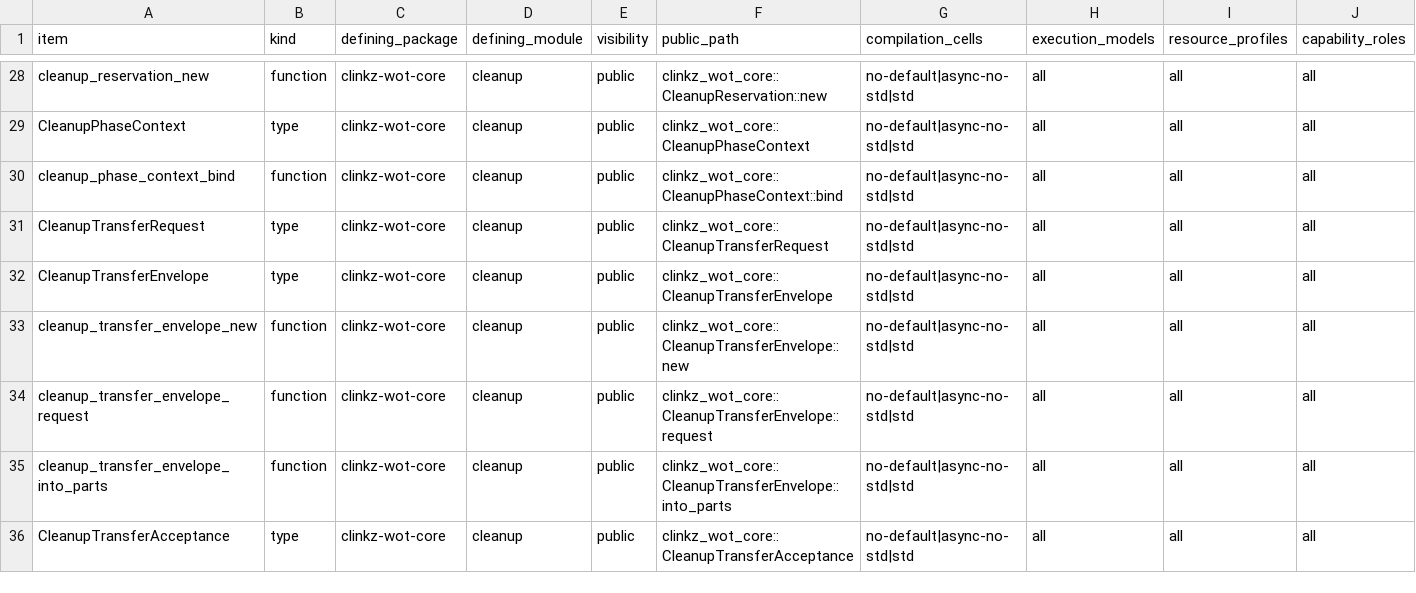
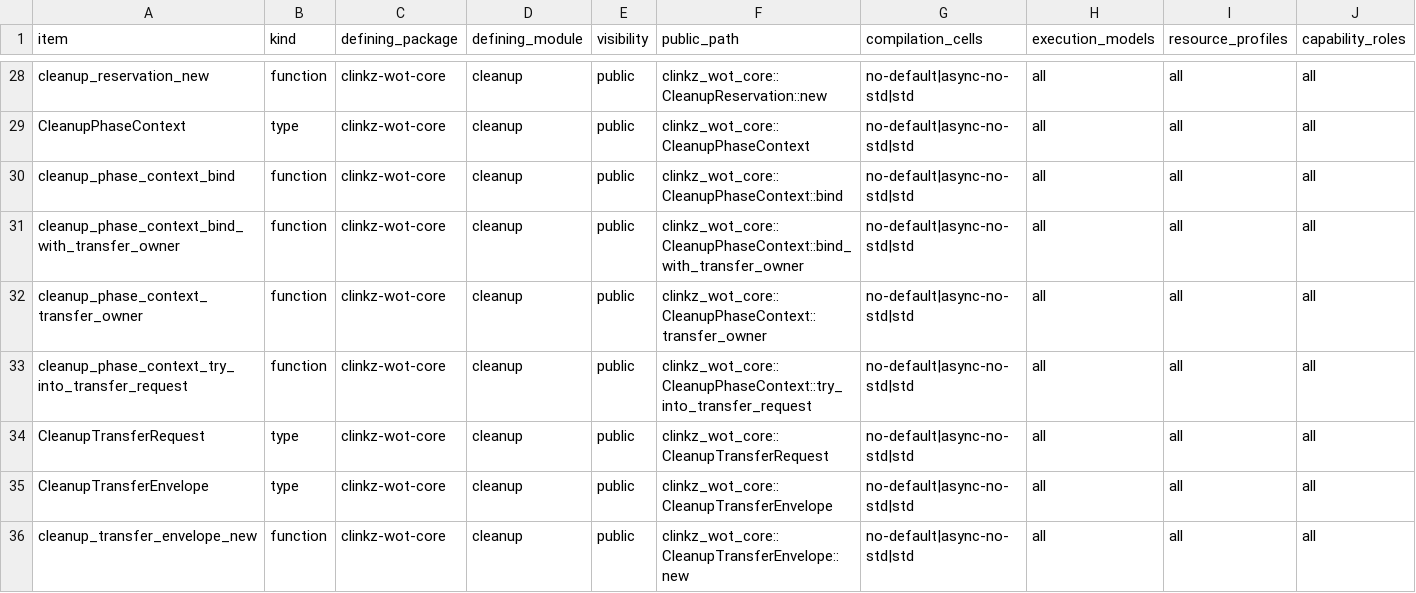
Before and after one commit to yushun1990/clinkz-wot, a CSV file: docs/api-ownership.csv, drawn as a sheet; only a part is shown, gaps mark what is left out; the shorter side is filled out with more unchanged rows; rows hold the shown columns only; the diff names each change by its address in the sheet, - before the commit and + after, or states it on an @@ line.

Commit message:
fix(architecture): carry admitted cleanup transfer owner

```diff
--- a/docs/api-ownership.csv
+++ b/docs/api-ownership.csv
+row 31: cleanup_phase_context_bind_with_transfer_owner | function | clinkz-wot-core | cleanup | public | clinkz_wot_core::CleanupPhaseContext::bind_with_transfer_owner | no-default|async-no-std|std | all | all | all
+row 32: cleanup_phase_context_transfer_owner | function | clinkz-wot-core | cleanup | public | clinkz_wot_core::CleanupPhaseContext::transfer_owner | no-default|async-no-std|std | all | all | all
+row 33: cleanup_phase_context_try_into_transfer_request | function | clinkz-wot-core | cleanup | public | clinkz_wot_core::CleanupPhaseContext::try_into_transfer_request | no-default|async-no-std|std | all | all | all
```
Also changed, not shown: 9 other files.
